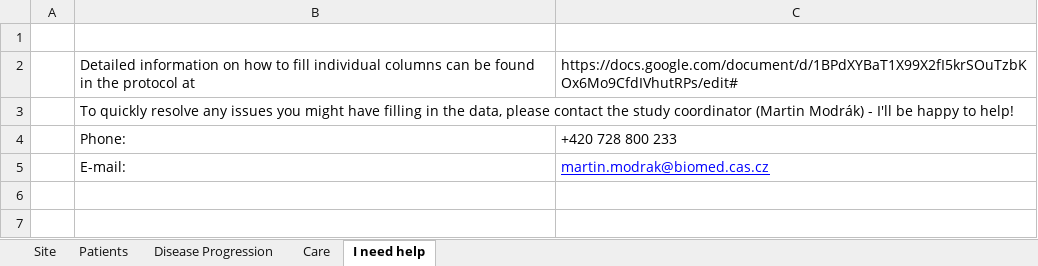
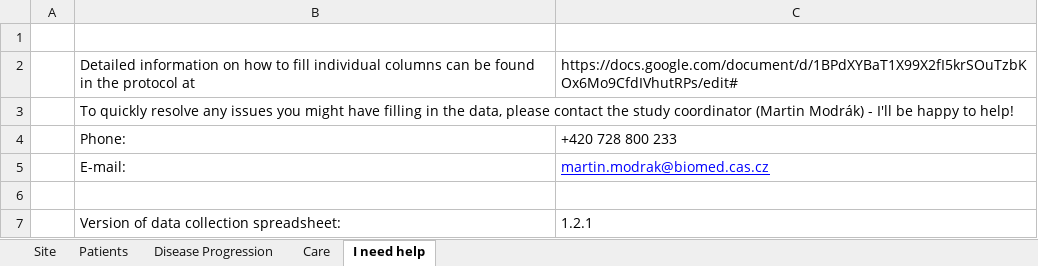
Before and after one commit to cas-bioinf/covid19retrospective, an Excel workbook: public_data/Data_Collection.xlsx, sheet I need help, drawn as a sheet; values as stored, in another font and other column widths than the file's, no borders; the diff names each change by its address in the sheet, - before the commit and + after, or states it on an @@ line.

Commit message:
Versions in data collection tables

```diff
--- a/public_data/Data_Collection.xlsx (sheet I need help)
+++ b/public_data/Data_Collection.xlsx (sheet I need help)
+row 6: (empty)
+row 7:  | Version of data collection spreadsheet: | 1.2.1
```
Also changed, not shown: 1 other file.
